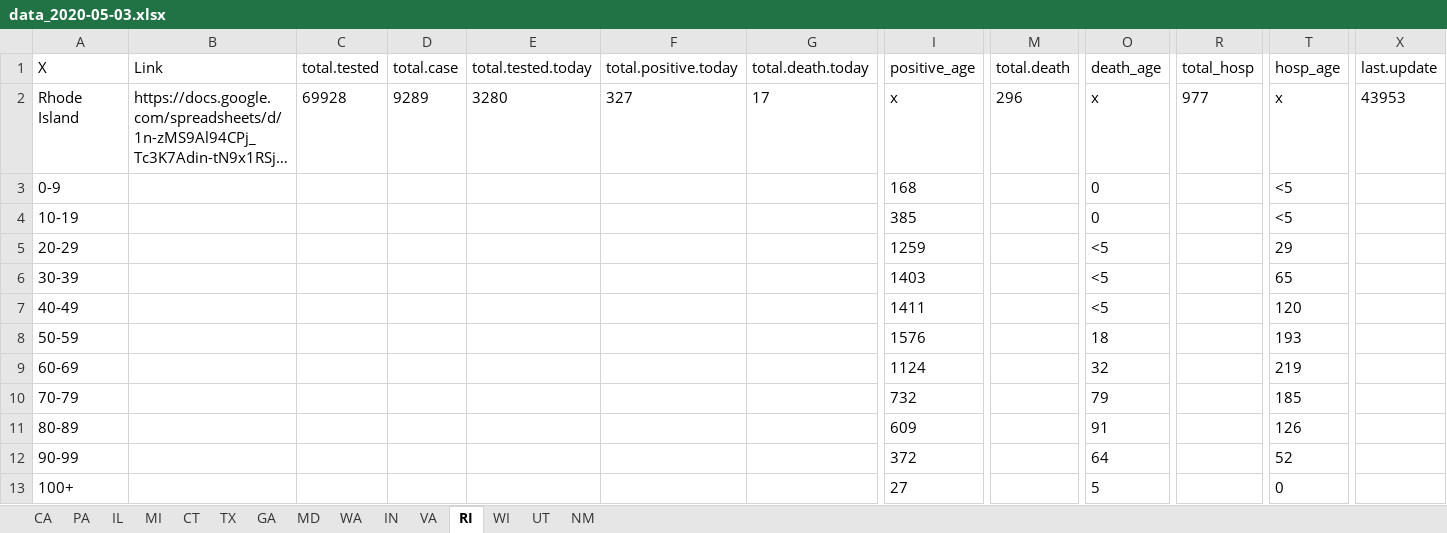
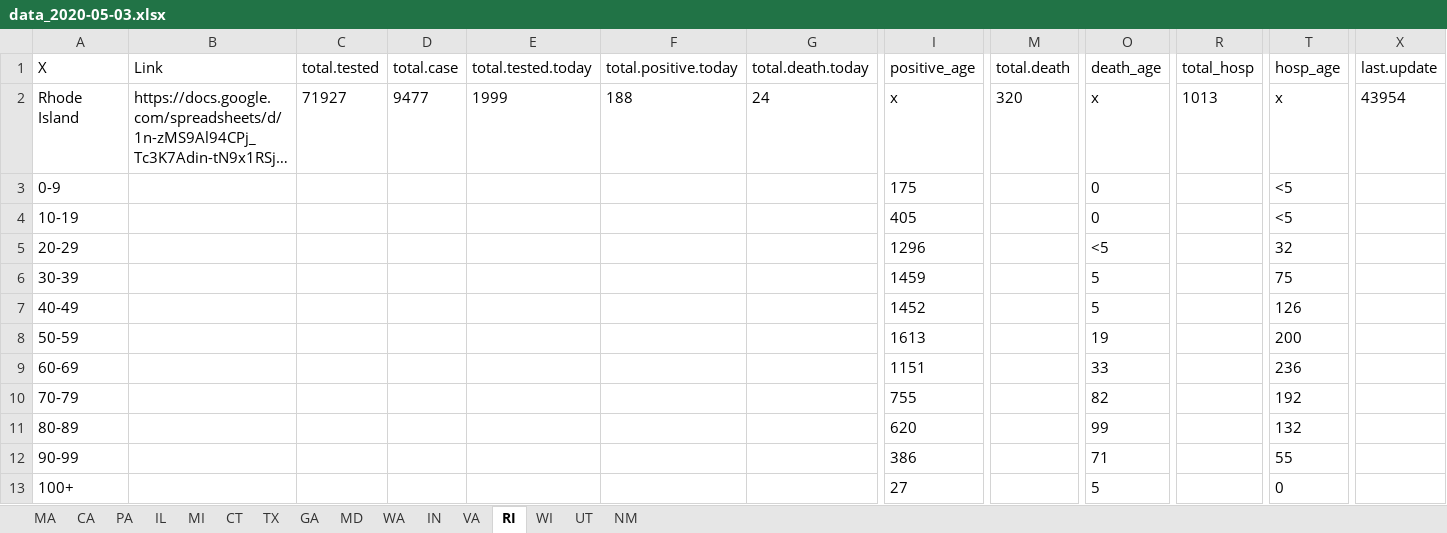
Before and after one commit to therandomwa/covid_us_states_tracking, an Excel workbook: Data/data_2020-05-03.xlsx, sheet RI, drawn as a sheet; only a part is shown, gaps mark what is left out; long unchanged cells end in …; values as stored, in another font and other column widths than the file's, no borders; the diff covers the shown part only; the diff names each change by its address in the sheet, - before the commit and + after, or states it on an @@ line.

```diff
--- a/Data/data_2020-05-03.xlsx (sheet RI)
+++ b/Data/data_2020-05-03.xlsx (sheet RI)
+sheet tab: MA
-C2 (total.tested): 69928
+C2 (total.tested): 71927
-D2 (total.case): 9289
+D2 (total.case): 9477
-E2 (total.tested.today): 3280
+E2 (total.tested.today): 1999
-F2 (total.positive.today): 327
+F2 (total.positive.today): 188
-G2 (total.death.today): 17
+G2 (total.death.today): 24
-M2 (total.death): 296
+M2 (total.death): 320
-R2 (total_hosp): 977
+R2 (total_hosp): 1013
-X2 (last.update): 43953
+X2 (last.update): 43954
-I3 (positive_age): 168
+I3 (positive_age): 175
-I4 (positive_age): 385
+I4 (positive_age): 405
-I5 (positive_age): 1259
+I5 (positive_age): 1296
-T5 (hosp_age): 29
+T5 (hosp_age): 32
-I6 (positive_age): 1403
+I6 (positive_age): 1459
-O6:O7 (death_age): <5
+O6:O7 (death_age): 5
-T6 (hosp_age): 65
+T6 (hosp_age): 75
-I7 (positive_age): 1411
+I7 (positive_age): 1452
-T7 (hosp_age): 120
+T7 (hosp_age): 126
-I8 (positive_age): 1576
+I8 (positive_age): 1613
-O8 (death_age): 18
+O8 (death_age): 19
-T8 (hosp_age): 193
+T8 (hosp_age): 200
-I9 (positive_age): 1124
+I9 (positive_age): 1151
-O9 (death_age): 32
+O9 (death_age): 33
-T9 (hosp_age): 219
+T9 (hosp_age): 236
-I10 (positive_age): 732
+I10 (positive_age): 755
-O10 (death_age): 79
+O10 (death_age): 82
-T10 (hosp_age): 185
+T10 (hosp_age): 192
-I11 (positive_age): 609
+I11 (positive_age): 620
-O11 (death_age): 91
+O11 (death_age): 99
-T11 (hosp_age): 126
+T11 (hosp_age): 132
-I12 (positive_age): 372
+I12 (positive_age): 386
-O12 (death_age): 64
+O12 (death_age): 71
-T12 (hosp_age): 52
+T12 (hosp_age): 55
```
Also changed, not shown: 23 edited cells elsewhere in this sheet, sheet IL, sheet TX, sheet VA, sheet IN, sheet UT, sheet WI, 7 more sheets, 2 other files.
